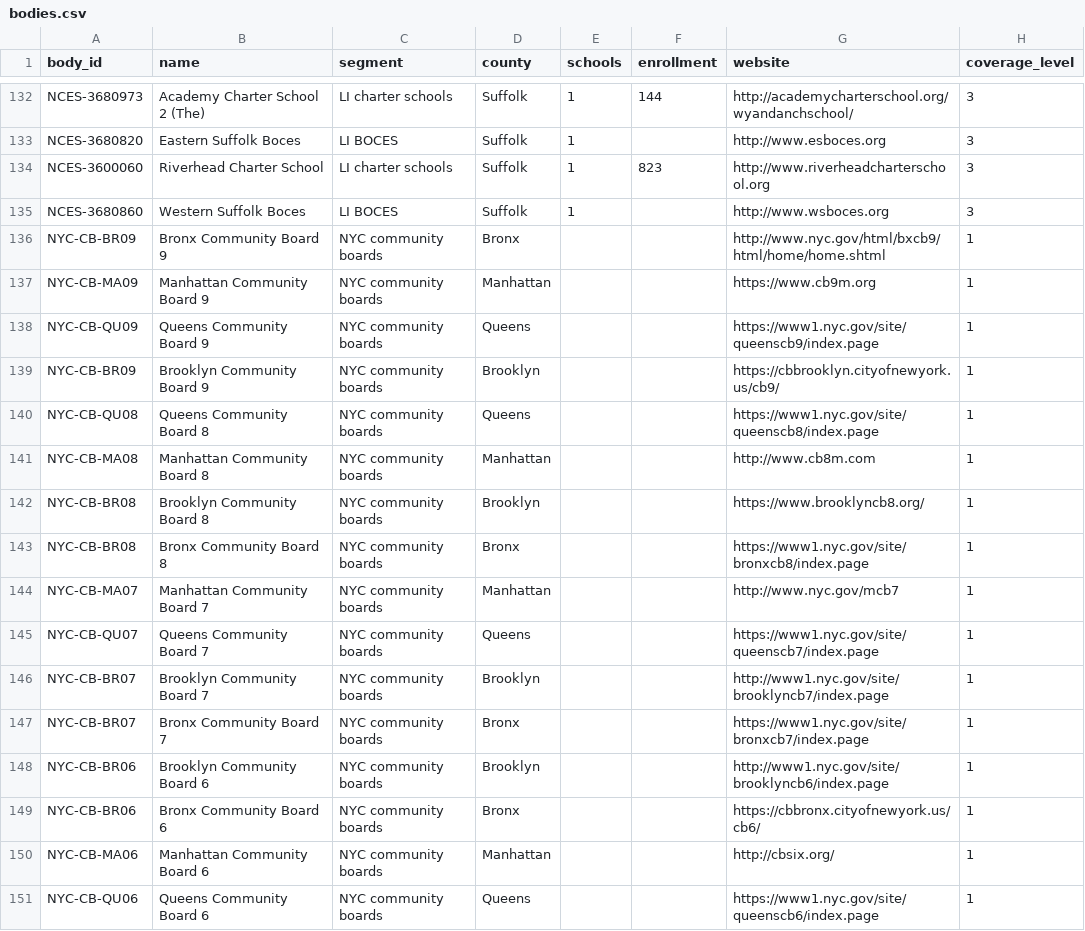
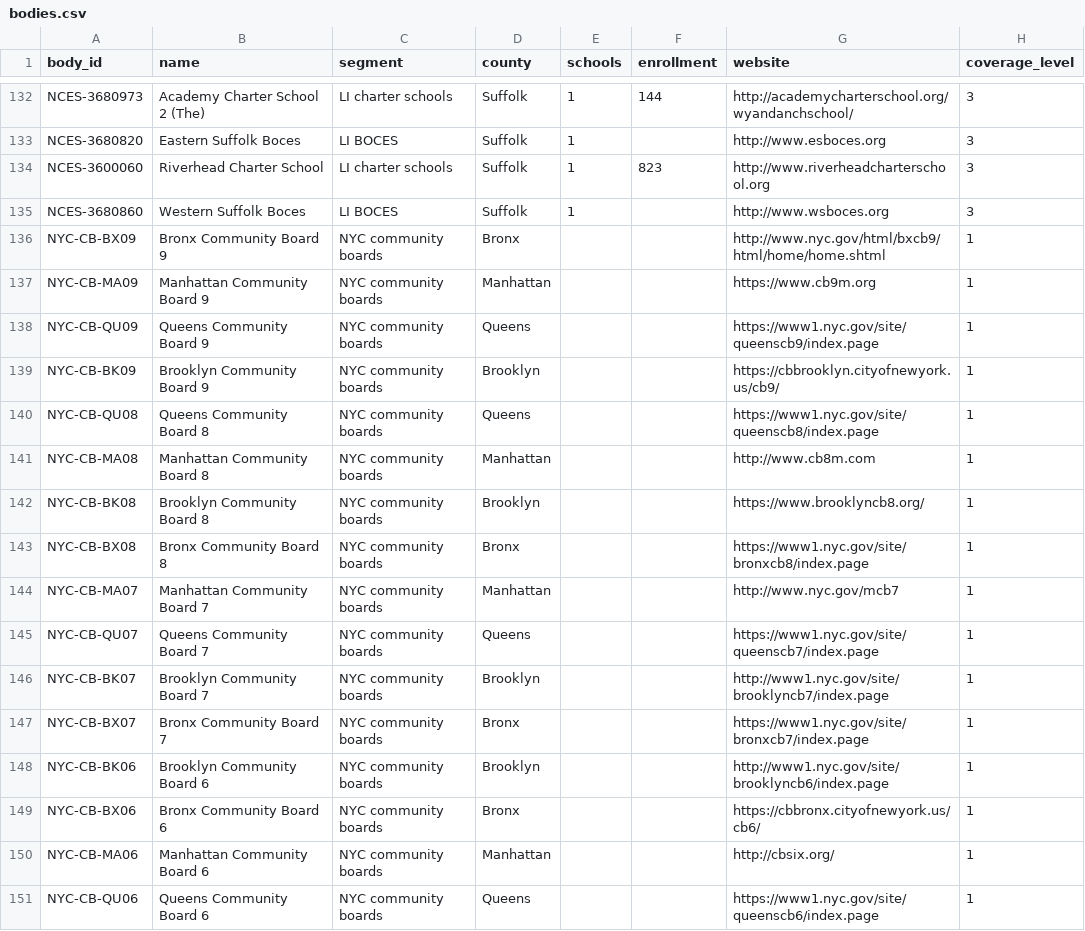
Before and after one commit to StephanBK/Meetings, a CSV file: data/bodies.csv (was bodies.csv), drawn as a sheet; only a part is shown, gaps mark what is left out; the diff covers the shown part only; the diff names each change by its address in the sheet, - before the commit and + after, or states it on an @@ line.

```diff
--- a/bodies.csv
+++ b/data/bodies.csv
-A136 (body_id): NYC-CB-BR09
+A136 (body_id): NYC-CB-BX09
-A139 (body_id): NYC-CB-BR09
+A139 (body_id): NYC-CB-BK09
-A142 (body_id): NYC-CB-BR08
+A142 (body_id): NYC-CB-BK08
-A143 (body_id): NYC-CB-BR08
+A143 (body_id): NYC-CB-BX08
-A146 (body_id): NYC-CB-BR07
+A146 (body_id): NYC-CB-BK07
-A147 (body_id): NYC-CB-BR07
+A147 (body_id): NYC-CB-BX07
-A148 (body_id): NYC-CB-BR06
+A148 (body_id): NYC-CB-BK06
-A149 (body_id): NYC-CB-BR06
+A149 (body_id): NYC-CB-BX06
```
Also changed, not shown: 22 edited cells elsewhere in this file, 19 other files.
